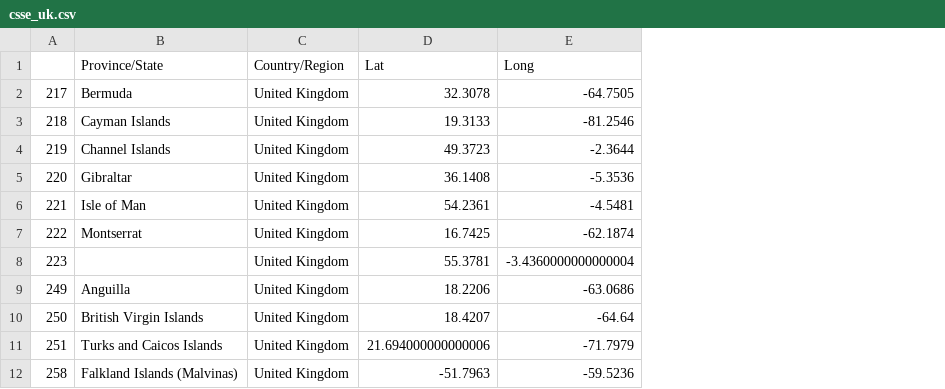
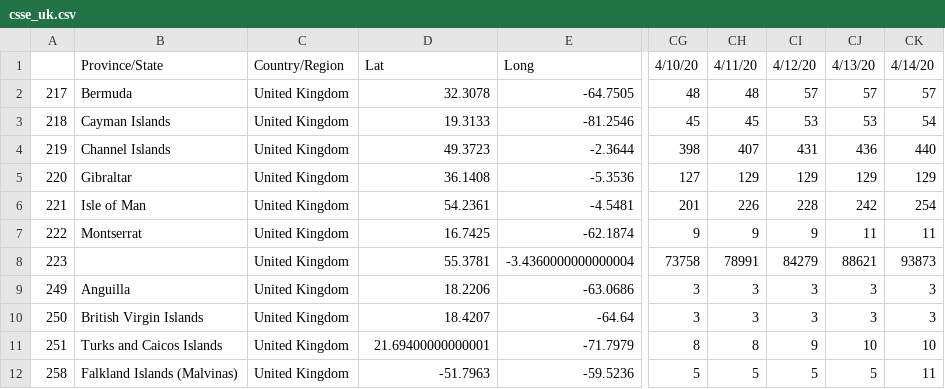
Before and after one commit to nZhangx/CPSC540_Covid, a CSV file: active_data/csse_uk.csv, drawn as a sheet; only a part is shown, gaps mark what is left out; the diff names each change by its address in the sheet, - before the commit and + after, or states it on an @@ line.

```diff
--- a/active_data/csse_uk.csv
+++ b/active_data/csse_uk.csv
+column CG, rows 1-12: 4/10/20 | 48 | 45 | 398 | 127 | 201 | 9 | 73758 | 3 | 3 | 8 | 5
+column CH, rows 1-12: 4/11/20 | 48 | 45 | 407 | 129 | 226 | 9 | 78991 | 3 | 3 | 8 | 5
+column CI, rows 1-12: 4/12/20 | 57 | 53 | 431 | 129 | 228 | 9 | 84279 | 3 | 3 | 9 | 5
+column CJ, rows 1-12: 4/13/20 | 57 | 53 | 436 | 129 | 242 | 11 | 88621 | 3 | 3 | 10 | 5
+column CK, rows 1-12: 4/14/20 | 57 | 54 | 440 | 129 | 254 | 11 | 93873 | 3 | 3 | 10 | 11
-D11: 21.694000000000006
+D11: 21.69400000000001
```
Also changed, not shown: active_data/csse_canada.csv, active_data/csse_china.csv, 7 other files.
